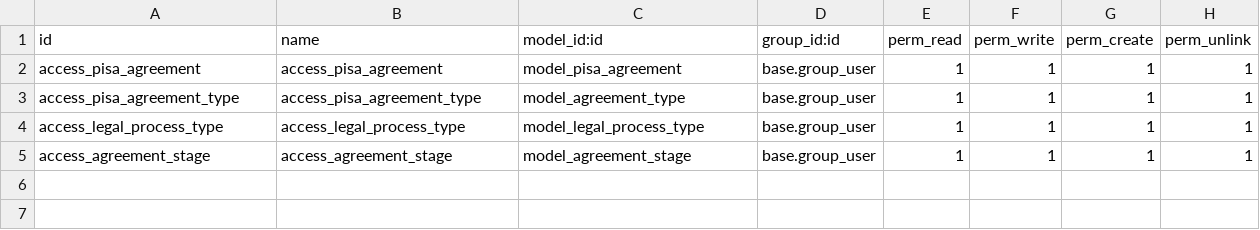
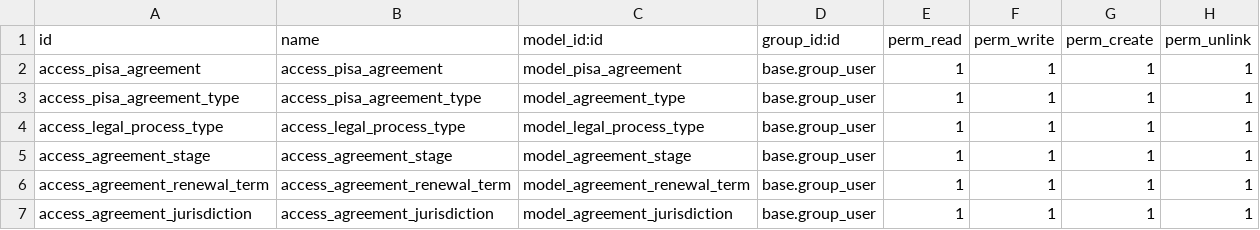
Before and after one commit to penguin-group/testing-project, a CSV file: pisa_agreement_management/security/ir.model.access.csv, drawn as a sheet; the diff names each change by its address in the sheet, - before the commit and + after, or states it on an @@ line.

Commit message:
feat(OP-872): add renewal term and jurisdiction models

```diff
--- a/pisa_agreement_management/security/ir.model.access.csv
+++ b/pisa_agreement_management/security/ir.model.access.csv
+row 6: access_agreement_renewal_term | access_agreement_renewal_term | model_agreement_renewal_term | base.group_user | 1 | 1 | 1 | 1
+row 7: access_agreement_jurisdiction | access_agreement_jurisdiction | model_agreement_jurisdiction | base.group_user | 1 | 1 | 1 | 1
```
Also changed, not shown: 9 other files.
